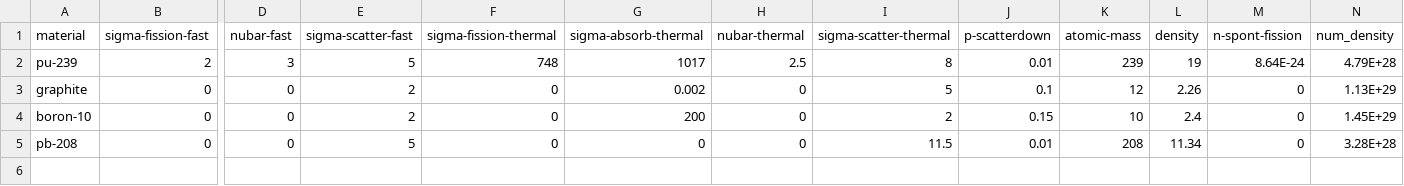
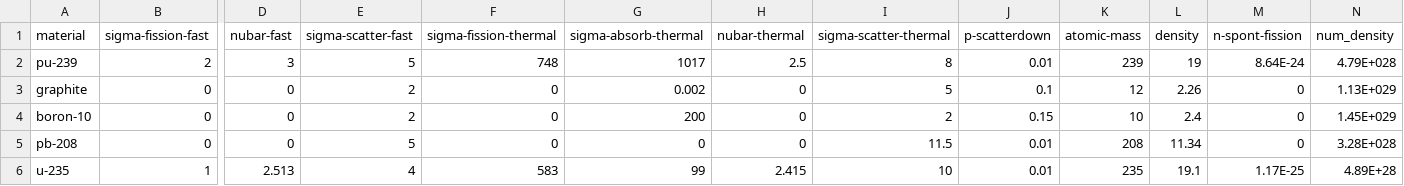
Before and after one commit to Sydriax/nuclear-sgd, a CSV file: simpledata.csv, drawn as a sheet; only a part is shown, gaps mark what is left out; rows hold the shown columns only; the diff names each change by its address in the sheet, - before the commit and + after, or states it on an @@ line.

```diff
--- a/simpledata.csv
+++ b/simpledata.csv
-N2 (num_density): 4.79E+28
+N2 (num_density): 4.79E+028
-N3 (num_density): 1.13E+29
+N3 (num_density): 1.13E+029
-N4 (num_density): 1.45E+29
+N4 (num_density): 1.45E+029
-N5 (num_density): 3.28E+28
+N5 (num_density): 3.28E+028
+row 6: u-235 | 1 | 2.513 | 4 | 583 | 99 | 2.415 | 10 | 0.01 | 235 | 19.1 | 1.17E-25 | 4.89E+28
```
Also changed, not shown: macro-simpledata.csv, 2 other files.
